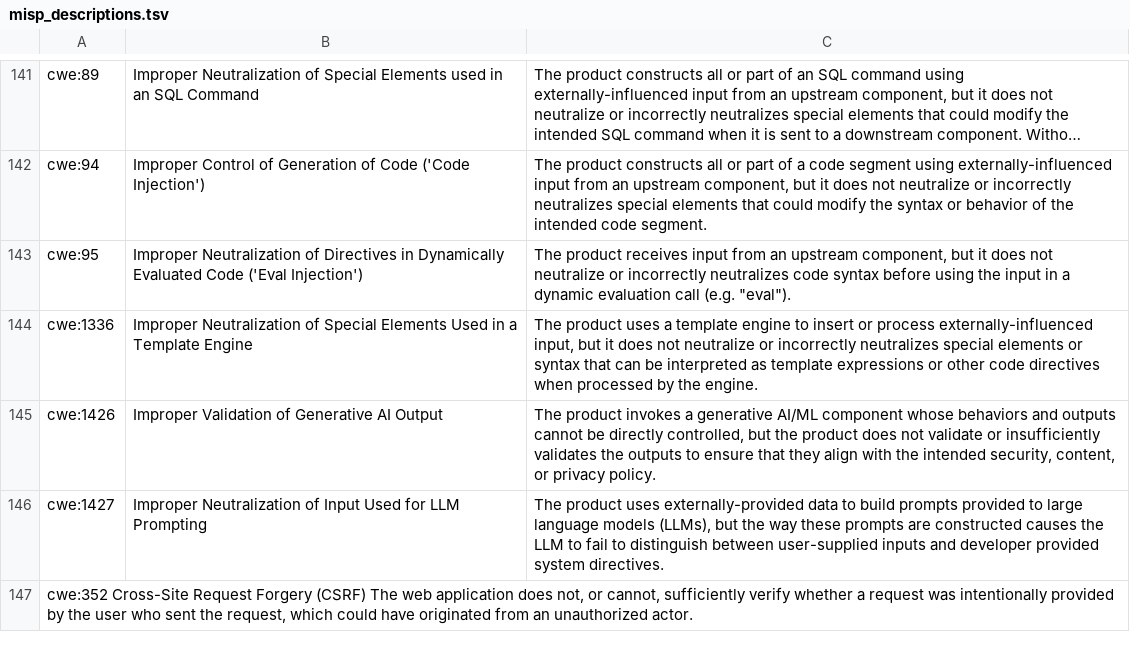
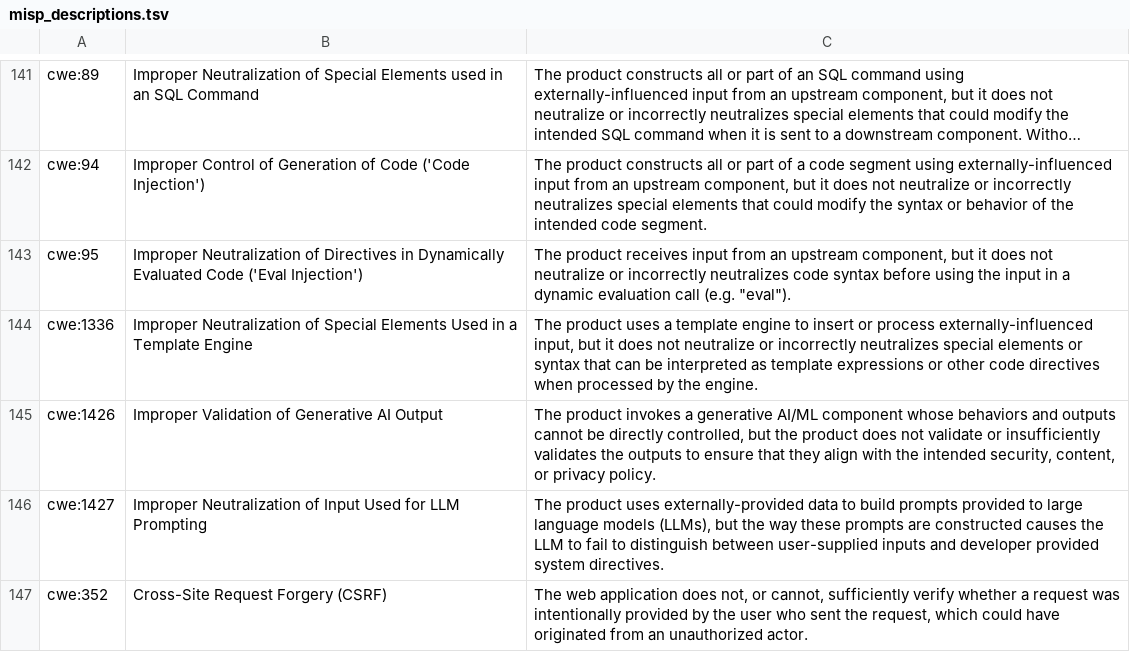
Before and after one commit to stnxo2023/garak, a TSV file: garak/data/misp_descriptions.tsv, drawn as a sheet; only a part is shown, gaps mark what is left out; long unchanged cells end in …; removed rows and columns are numbered as before the commit, all else as after; the diff names each change by its address in the sheet, - before the commit and + after, or states it on an @@ line.

Commit message:
Fix tab in misp_descriptions.tsv

```diff
--- a/garak/data/misp_descriptions.tsv
+++ b/garak/data/misp_descriptions.tsv
-row 147: cwe:352 Cross-Site Request Forgery (CSRF) The web application does not, or cannot, sufficiently verify whether a request was intentionally provided by the user who sent the request, which could have originated from an unauthorized actor.
+row 147: cwe:352 | Cross-Site Request Forgery (CSRF) | The web application does not, or cannot, sufficiently verify whether a request was intentionally provided by the user who sent the request, which could have originated from an unauthorized actor.
```
